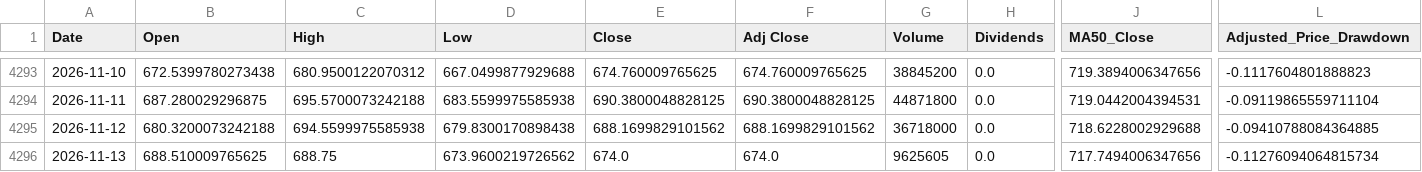
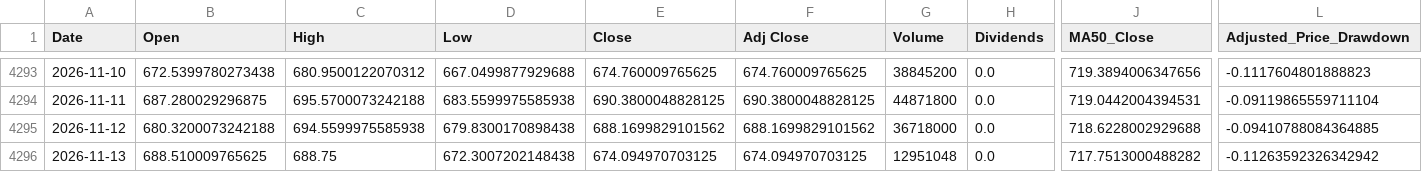
Before and after one commit to a23882005/LivingWaterAI, a CSV file: data/market_history/QQQ.csv, drawn as a sheet; only a part is shown, gaps mark what is left out; the diff names each change by its address in the sheet, - before the commit and + after, or states it on an @@ line.

```diff
--- a/data/market_history/QQQ.csv
+++ b/data/market_history/QQQ.csv
-D4296 (Low): 673.9600219726562
+D4296 (Low): 672.3007202148438
-E4296 (Close): 674.0
+E4296 (Close): 674.094970703125
-F4296 (Adj Close): 674.0
+F4296 (Adj Close): 674.094970703125
-G4296 (Volume): 9625605
+G4296 (Volume): 12951048
-J4296 (MA50_Close): 717.7494006347656
+J4296 (MA50_Close): 717.7513000488282
-L4296 (Adjusted_Price_Drawdown): -0.11276094064815734
+L4296 (Adjusted_Price_Drawdown): -0.11263592326342942
```
Also changed, not shown: data/market_history/SPY.csv, data/market_history/VOO.csv, 4 other files.
